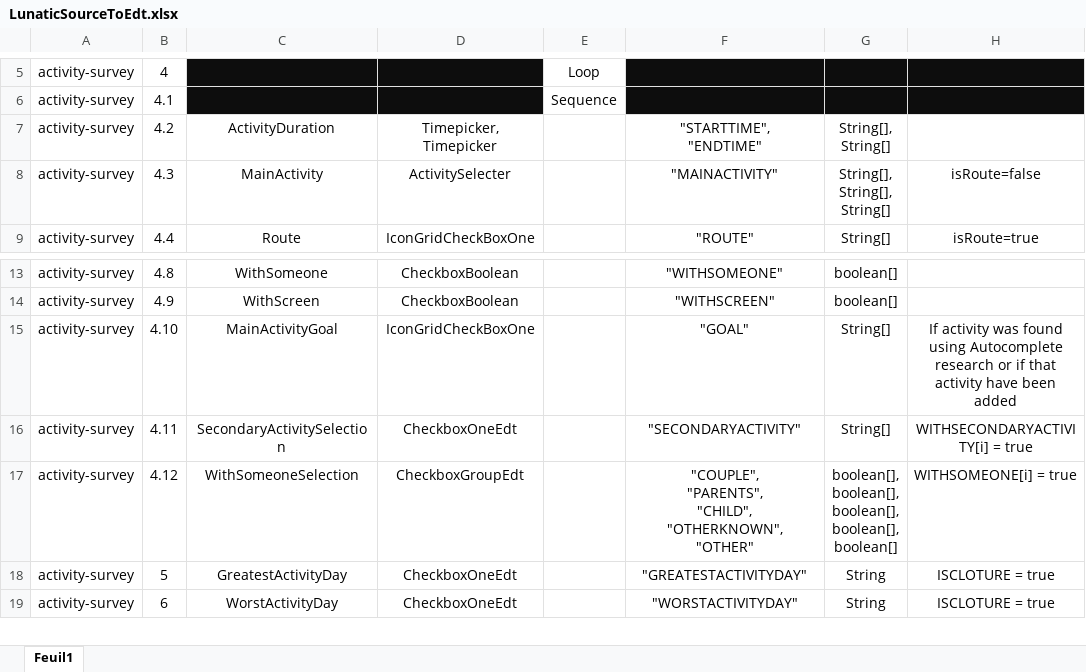
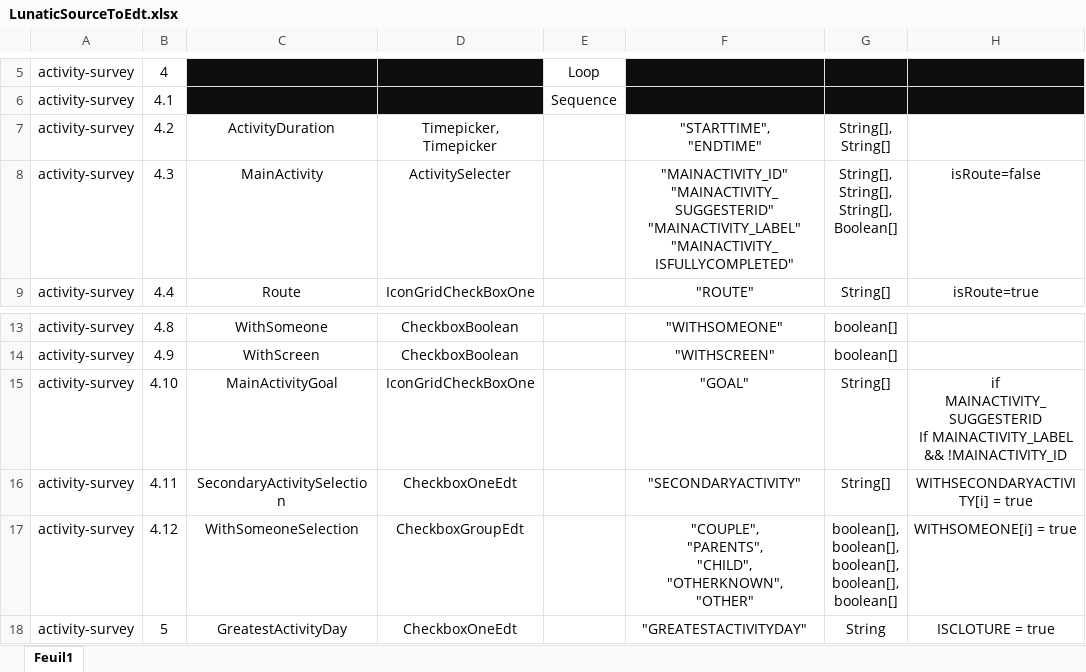
Before and after one commit to InseeFrLab/edt, an Excel workbook: src/documentation/LunaticSourceToEdt.xlsx, sheet Feuil1, drawn as a sheet; only a part is shown, gaps mark what is left out; the shorter side is filled out with more unchanged rows; values as stored, in another font and other column widths than the file's, no borders; ↵ is a line break in a cell; the diff names each change by its address in the sheet, - before the commit and + after, or states it on an @@ line.

Commit message:
feat(activity): refactor saved data for activity

```diff
--- a/src/documentation/LunaticSourceToEdt.xlsx (sheet Feuil1)
+++ b/src/documentation/LunaticSourceToEdt.xlsx (sheet Feuil1)
-F8: "MAINACTIVITY"
+F8: "MAINACTIVITY_ID" ↵ "MAINACTIVITY_SUGGESTERID" ↵ "MAINACTIVITY_LABEL" ↵ "MAINACTIVITY_ISFULLYCOMPLETED"
-G8: String[], ↵ String[], ↵ String[]
+G8: String[], ↵ String[], ↵ String[], ↵ Boolean[]
-H15: If activity was found using Autocomplete research or if that activity have been added
+H15: if MAINACTIVITY_SUGGESTERID ↵ If MAINACTIVITY_LABEL && !MAINACTIVITY_ID
```
Also changed, not shown: 5 other files.
